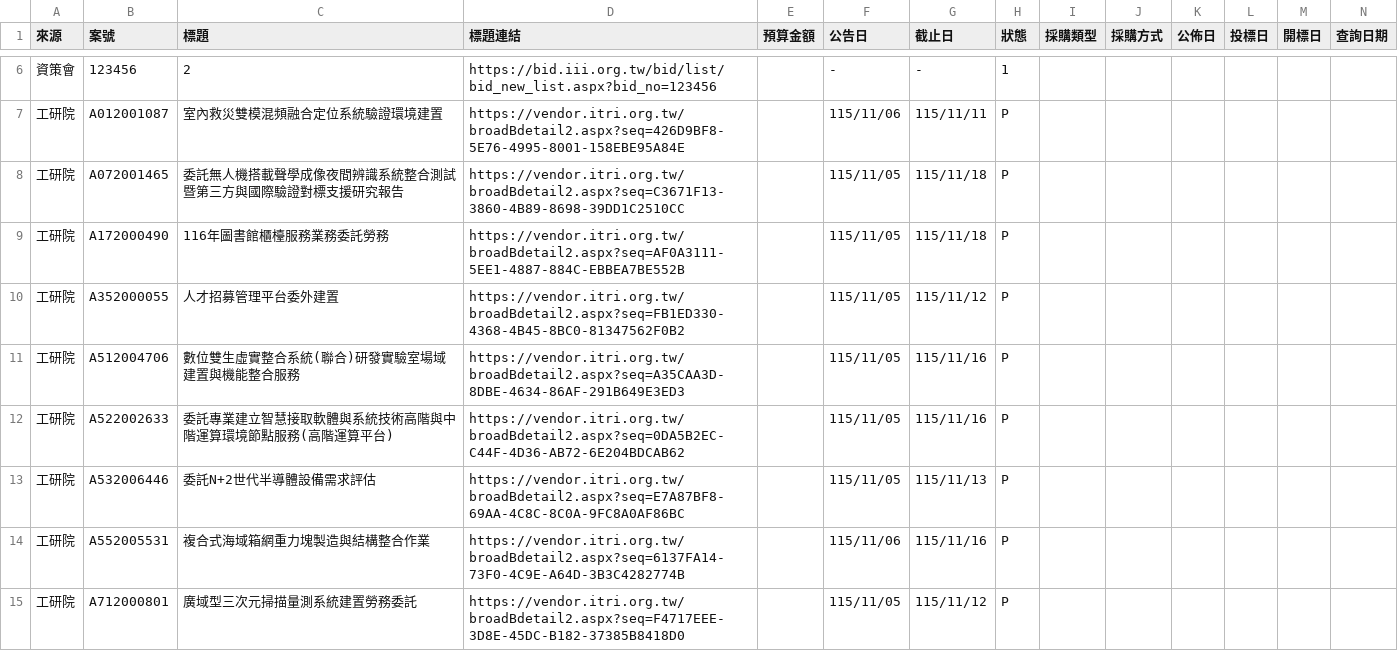
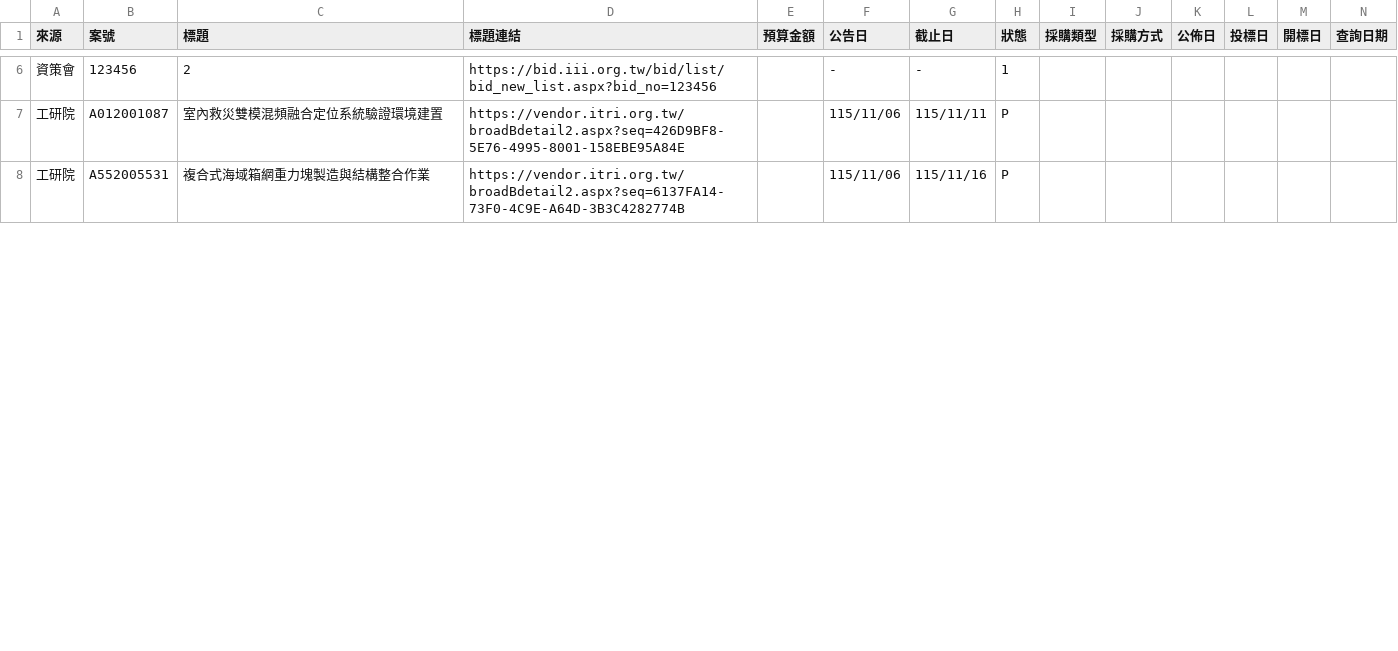
Before and after one commit to espresso3568/bitwin, a CSV file: data/latest.csv, drawn as a sheet; only a part is shown, gaps mark what is left out; rows hold the shown columns only; the diff covers the shown part only; the diff names each change by its address in the sheet, - before the commit and + after, or states it on an @@ line.

```diff
--- a/data/latest.csv
+++ b/data/latest.csv
-row 8: 工研院 | A072001465 | 委託無人機搭載聲學成像夜間辨識系統整合測試暨第三方與國際驗證對標支援研究報告 | https://vendor.itri.org.tw/broadBdetail2.aspx?seq=C3671F13-3860-4B89-8698-39DD1C2510CC |  | 115/11/05 | 115/11/18 | P
-row 9: 工研院 | A172000490 | 116年圖書館櫃檯服務業務委託勞務 | https://vendor.itri.org.tw/broadBdetail2.aspx?seq=AF0A3111-5EE1-4887-884C-EBBEA7BE552B |  | 115/11/05 | 115/11/18 | P
-row 10: 工研院 | A352000055 | 人才招募管理平台委外建置 | https://vendor.itri.org.tw/broadBdetail2.aspx?seq=FB1ED330-4368-4B45-8BC0-81347562F0B2 |  | 115/11/05 | 115/11/12 | P
-row 11: 工研院 | A512004706 | 數位雙生虛實整合系統(聯合)研發實驗室場域建置與機能整合服務 | https://vendor.itri.org.tw/broadBdetail2.aspx?seq=A35CAA3D-8DBE-4634-86AF-291B649E3ED3 |  | 115/11/05 | 115/11/16 | P
-row 12: 工研院 | A522002633 | 委託專業建立智慧接取軟體與系統技術高階與中階運算環境節點服務(高階運算平台) | https://vendor.itri.org.tw/broadBdetail2.aspx?seq=0DA5B2EC-C44F-4D36-AB72-6E204BDCAB62 |  | 115/11/05 | 115/11/16 | P
-row 13: 工研院 | A532006446 | 委託N+2世代半導體設備需求評估 | https://vendor.itri.org.tw/broadBdetail2.aspx?seq=E7A87BF8-69AA-4C8C-8C0A-9FC8A0AF86BC |  | 115/11/05 | 115/11/13 | P
-row 15: 工研院 | A712000801 | 廣域型三次元掃描量測系統建置勞務委託 | https://vendor.itri.org.tw/broadBdetail2.aspx?seq=F4717EEE-3D8E-45DC-B182-37385B8418D0 |  | 115/11/05 | 115/11/12 | P
```
Also changed, not shown: 6 removed rows and 1 edited cell elsewhere in this file, 5 other files.
